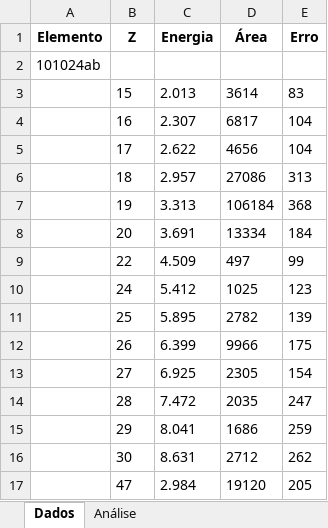
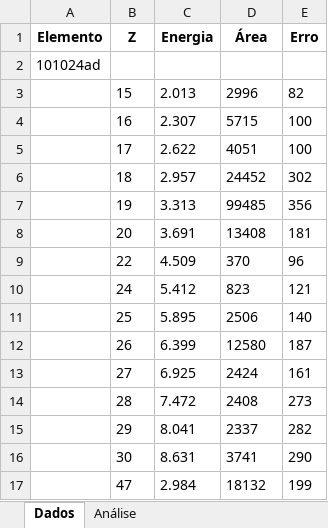
Before and after one commit to inferiorbloom/Teste2, an Excel workbook: tabela-excel/amostras.xlsx, sheet Dados, drawn as a sheet; values as stored, in another font and other column widths than the file's, no borders; the diff names each change by its address in the sheet, - before the commit and + after, or states it on an @@ line.

```diff
--- a/tabela-excel/amostras.xlsx (sheet Dados)
+++ b/tabela-excel/amostras.xlsx (sheet Dados)
-A2 (Elemento): 101024ab
+A2 (Elemento): 101024ad
-D3 (Área): 3614
+D3 (Área): 2996
-E3 (Erro): 83
+E3 (Erro): 82
-D4 (Área): 6817
+D4 (Área): 5715
-E4:E5 (Erro): 104
+E4:E5 (Erro): 100
-D5 (Área): 4656
+D5 (Área): 4051
-D6 (Área): 27086
+D6 (Área): 24452
-E6 (Erro): 313
+E6 (Erro): 302
-D7 (Área): 106184
+D7 (Área): 99485
-E7 (Erro): 368
+E7 (Erro): 356
-D8 (Área): 13334
+D8 (Área): 13408
-E8 (Erro): 184
+E8 (Erro): 181
-D9 (Área): 497
+D9 (Área): 370
-E9 (Erro): 99
+E9 (Erro): 96
-D10 (Área): 1025
+D10 (Área): 823
-E10 (Erro): 123
+E10 (Erro): 121
-D11 (Área): 2782
+D11 (Área): 2506
-E11 (Erro): 139
+E11 (Erro): 140
-D12 (Área): 9966
+D12 (Área): 12580
-E12 (Erro): 175
+E12 (Erro): 187
-D13 (Área): 2305
+D13 (Área): 2424
-E13 (Erro): 154
+E13 (Erro): 161
-D14 (Área): 2035
+D14 (Área): 2408
-E14 (Erro): 247
+E14 (Erro): 273
-D15 (Área): 1686
+D15 (Área): 2337
-E15 (Erro): 259
+E15 (Erro): 282
-D16 (Área): 2712
+D16 (Área): 3741
-E16 (Erro): 262
+E16 (Erro): 290
-D17 (Área): 19120
+D17 (Área): 18132
-E17 (Erro): 205
+E17 (Erro): 199
```
Also changed, not shown: sheet Análise, 28 other files.
